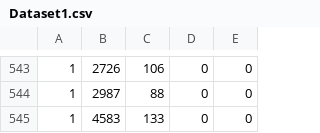
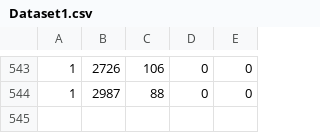
Before and after one commit to time2w8/tf-concurrente-backend, a CSV file: Dataset1.csv, drawn as a sheet; only a part is shown, gaps mark what is left out; the diff names each change by its address in the sheet, - before the commit and + after, or states it on an @@ line.

Commit message:
Update Dataset1.csv

```diff
--- a/Dataset1.csv
+++ b/Dataset1.csv
-row 545: 1 | 4583 | 133 | 0 | 0
```
